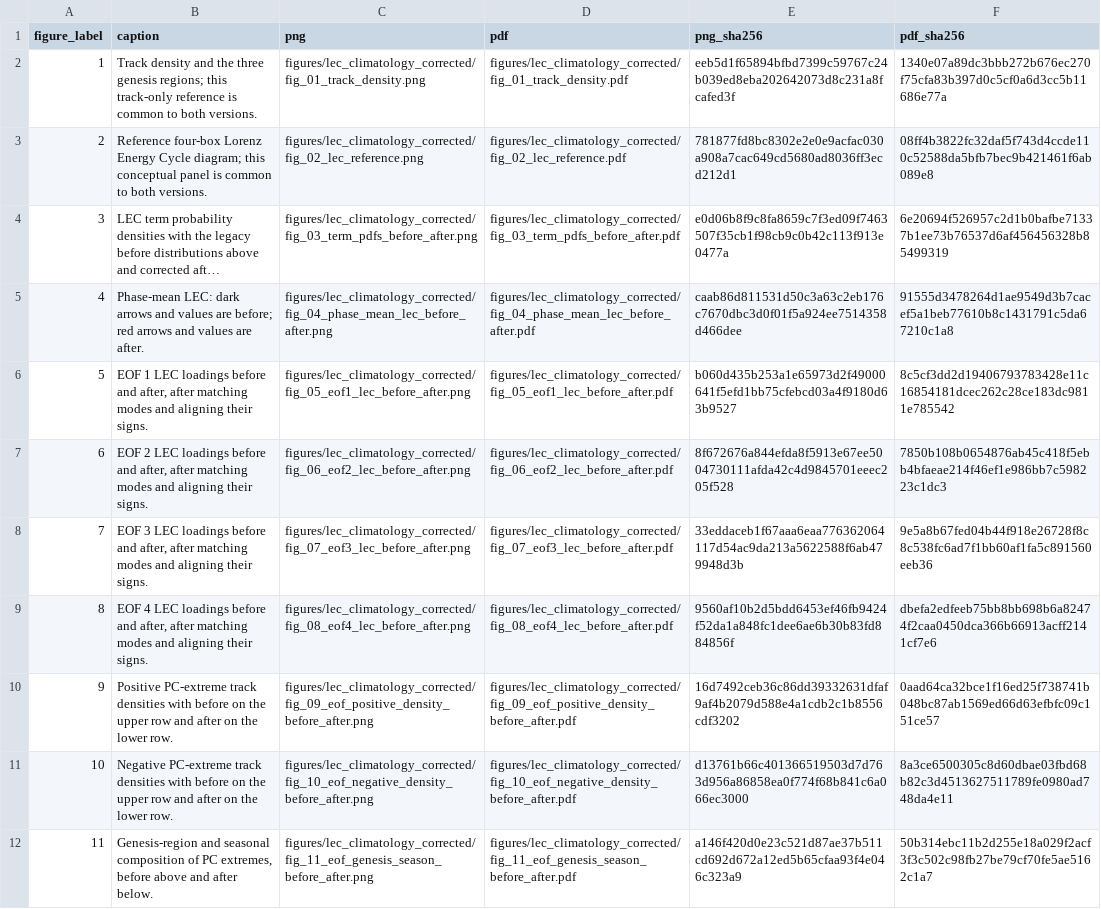
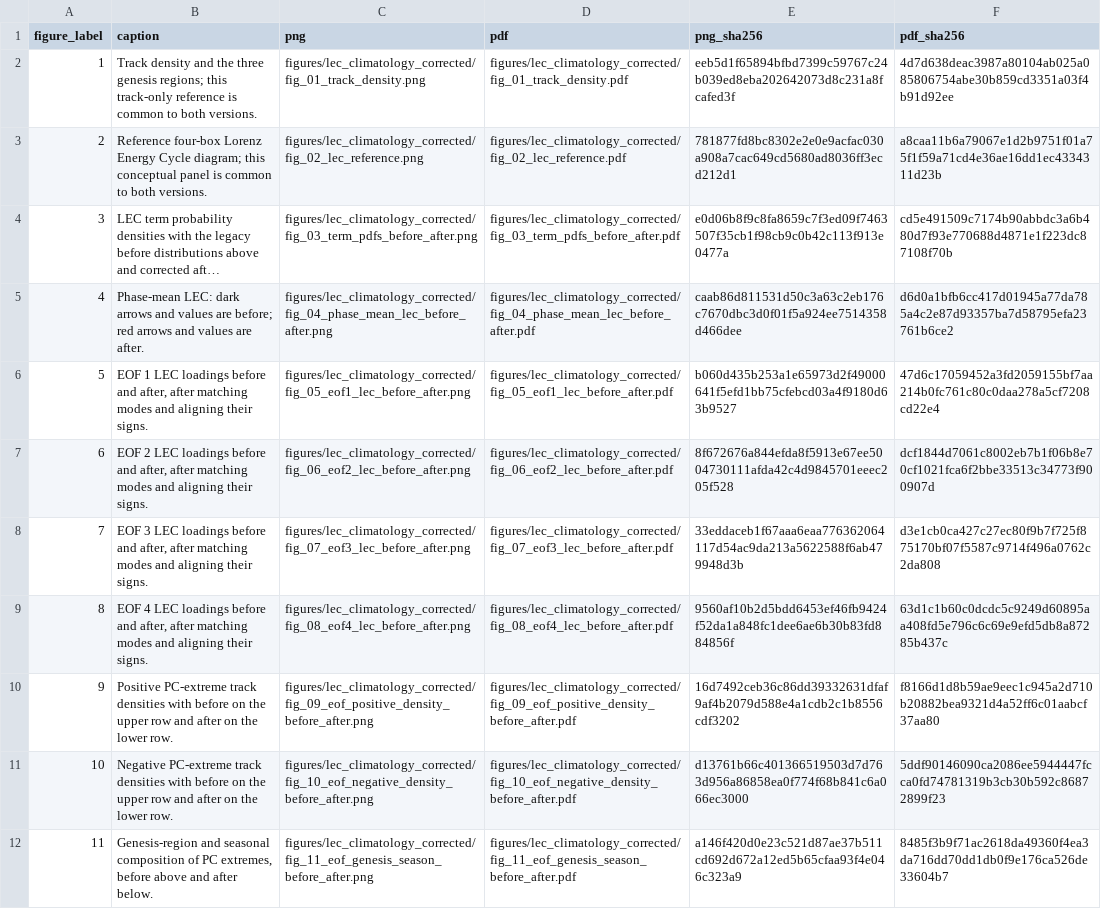
Before and after one commit to daniloceano/lec-climatology-rerun, a CSV file: results/lec_climatology_corrected/figure_manifest.csv, drawn as a sheet; only a part is shown; long unchanged cells end in …; the diff covers the shown part only; the diff names each change by its address in the sheet, - before the commit and + after, or states it on an @@ line.

```diff
--- a/results/lec_climatology_corrected/figure_manifest.csv
+++ b/results/lec_climatology_corrected/figure_manifest.csv
-F2 (pdf_sha256): 1340e07a89dc3bbb272b676ec270f75cfa83b397d0c5cf0a6d3cc5b11686e77a
+F2 (pdf_sha256): 4d7d638deac3987a80104ab025a085806754abe30b859cd3351a03f4b91d92ee
-F3 (pdf_sha256): 08ff4b3822fc32daf5f743d4ccde110c52588da5bfb7bec9b421461f6ab089e8
+F3 (pdf_sha256): a8caa11b6a79067e1d2b9751f01a75f1f59a71cd4e36ae16dd1ec4334311d23b
-F4 (pdf_sha256): 6e20694f526957c2d1b0bafbe71337b1ee73b76537d6af456456328b85499319
+F4 (pdf_sha256): cd5e491509c7174b90abbdc3a6b480d7f93e770688d4871e1f223dc87108f70b
-F5 (pdf_sha256): 91555d3478264d1ae9549d3b7cacef5a1beb77610b8c1431791c5da67210c1a8
+F5 (pdf_sha256): d6d0a1bfb6cc417d01945a77da785a4c2e87d93357ba7d58795efa23761b6ce2
-F6 (pdf_sha256): 8c5cf3dd2d19406793783428e11c16854181dcec262c28ce183dc9811e785542
+F6 (pdf_sha256): 47d6c17059452a3fd2059155bf7aa214b0fc761c80c0daa278a5cf7208cd22e4
-F7 (pdf_sha256): 7850b108b0654876ab45c418f5ebb4bfaeae214f46ef1e986bb7c598223c1dc3
+F7 (pdf_sha256): dcf1844d7061c8002eb7b1f06b8e70cf1021fca6f2bbe33513c34773f900907d
-F8 (pdf_sha256): 9e5a8b67fed04b44f918e26728f8c8c538fc6ad7f1bb60af1fa5c891560eeb36
+F8 (pdf_sha256): d3e1cb0ca427c27ec80f9b7f725f875170bf07f5587c9714f496a0762c2da808
-F9 (pdf_sha256): dbefa2edfeeb75bb8bb698b6a82474f2caa0450dca366b66913acff2141cf7e6
+F9 (pdf_sha256): 63d1c1b60c0dcdc5c9249d60895aa408fd5e796c6c69e9efd5db8a87285b437c
-F10 (pdf_sha256): 0aad64ca32bce1f16ed25f738741b048bc87ab1569ed66d63efbfc09c151ce57
+F10 (pdf_sha256): f8166d1d8b59ae9eec1c945a2d710b20882bea9321d4a52ff6c01aabcf37aa80
-F11 (pdf_sha256): 8a3ce6500305c8d60dbae03fbd68b82c3d4513627511789fe0980ad748da4e11
+F11 (pdf_sha256): 5ddf90146090ca2086ee5944447fcca0fd74781319b3cb30b592c86872899f23
-F12 (pdf_sha256): 50b314ebc11b2d255e18a029f2acf3f3c502c98fb27be79cf70fe5ae5162c1a7
+F12 (pdf_sha256): 8485f3b9f71ac2618da49360f4ea3da716dd70dd1db0f9e176ca526de33604b7
```
Also changed, not shown: 2 added rows, 1 removed row and 7 edited cells elsewhere in this file, 25 other files.
